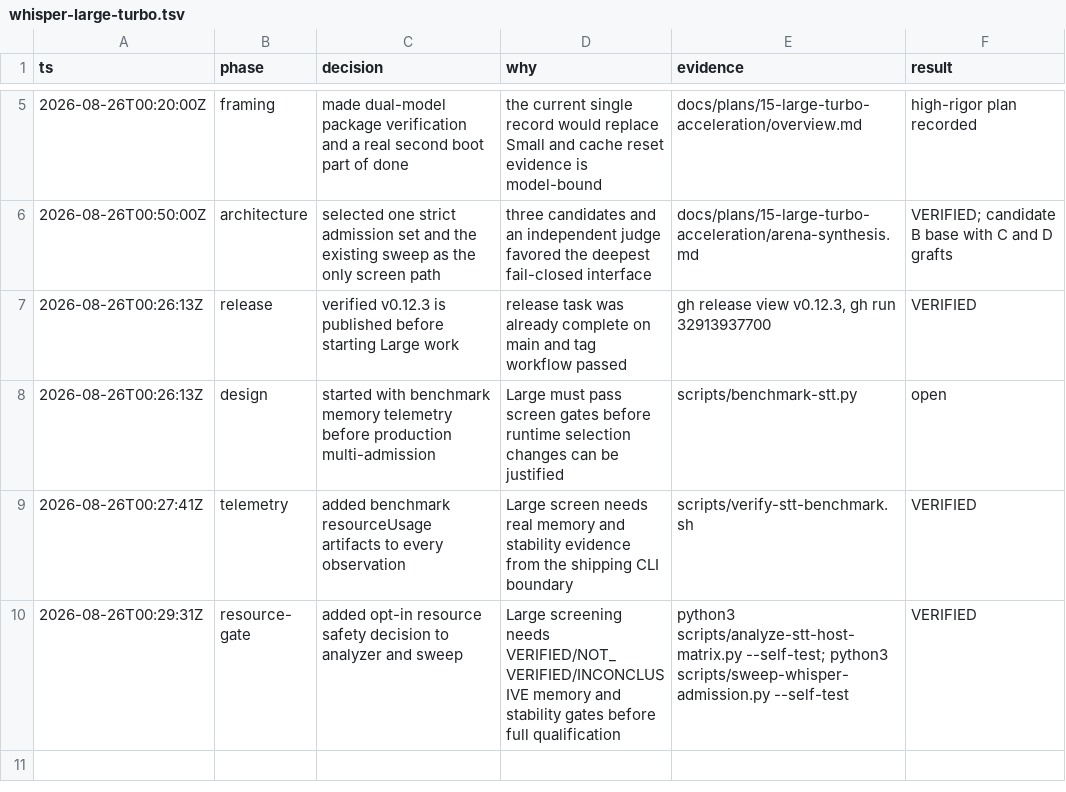
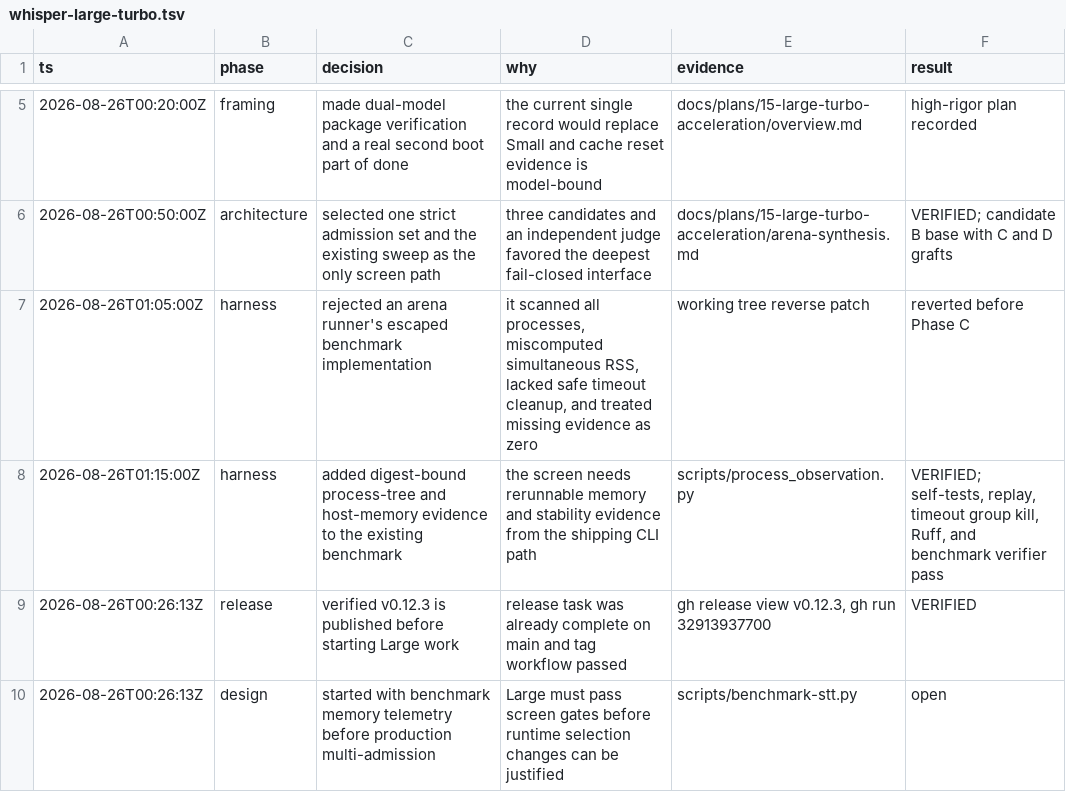
Before and after one commit to ddv1982/echo, a TSV file: .audit/whisper-large-turbo.tsv, drawn as a sheet; only a part is shown, gaps mark what is left out; the shorter side is filled out with more unchanged rows.

Commit message:
feat(stt): measure one-shot resource safety
Attach digest-bound Linux process-tree and host-memory evidence to every product benchmark observation. Required screens now stop on failed or inconclusive stability, memory-floor, or sustained-swap gates.

Constraint: Intel integrated GPU allocations share host memory and are not claimed as direct GPU-memory telemetry.

Rejected: Separate Large screen command | the existing benchmark and sweep must remain the measured product path.

Rejected: Missing values as zero | incomplete observation must stay inconclusive.

Confidence: high

Scope-risk: moderate

Tested: Ruff; Python compilation and self-tests; timeout process-group cleanup; analyzer and sweep gates; verify-stt-benchmark; git diff check

```diff
--- a/.audit/whisper-large-turbo.tsv
+++ b/.audit/whisper-large-turbo.tsv
@@ -6,2 +6,4 @@ ts	phase	decision	why	evidence	result
 2026-08-26T00:50:00Z	architecture	selected one strict admission set and the existing sweep as the only screen path	three candidates and an independent judge favored the deepest fail-closed interface	docs/plans/15-large-turbo-acceleration/arena-synthesis.md	VERIFIED; candidate B base with C and D grafts
+2026-08-26T01:05:00Z	harness	rejected an arena runner's escaped benchmark implementation	it scanned all processes, miscomputed simultaneous RSS, lacked safe timeout cleanup, and treated missing evidence as zero	working tree reverse patch	reverted before Phase C
+2026-08-26T01:15:00Z	harness	added digest-bound process-tree and host-memory evidence to the existing benchmark	the screen needs rerunnable memory and stability evidence from the shipping CLI path	scripts/process_observation.py	VERIFIED; self-tests, replay, timeout group kill, Ruff, and benchmark verifier pass
 2026-08-26T00:26:13Z	release	verified v0.12.3 is published before starting Large work	release task was already complete on main and tag workflow passed	gh release view v0.12.3, gh run 32913937700	VERIFIED
```
Also changed, not shown: 5 other files.
